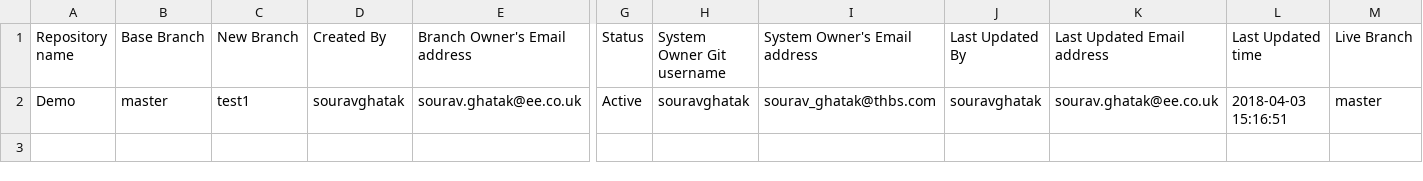
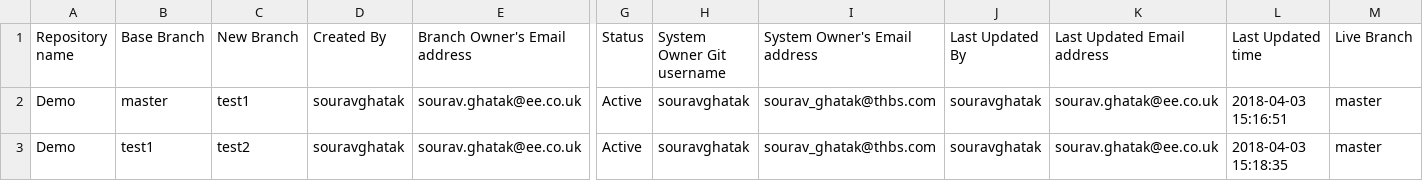
Before and after one commit to souravghatak/Tracker, a CSV file: Demo_tracker.csv, drawn as a sheet; only a part is shown, gaps mark what is left out; rows hold the shown columns only; the diff names each change by its address in the sheet, - before the commit and + after, or states it on an @@ line.

Commit message:
Created new branch : test2

```diff
--- a/Demo_tracker.csv
+++ b/Demo_tracker.csv
+row 3: Demo | test1 | test2 | souravghatak | sourav.ghatak@ee.co.uk | Active | souravghatak | sourav_ghatak@thbs.com | souravghatak | sourav.ghatak@ee.co.uk | 2018-04-03 15:18:35 | master
```
